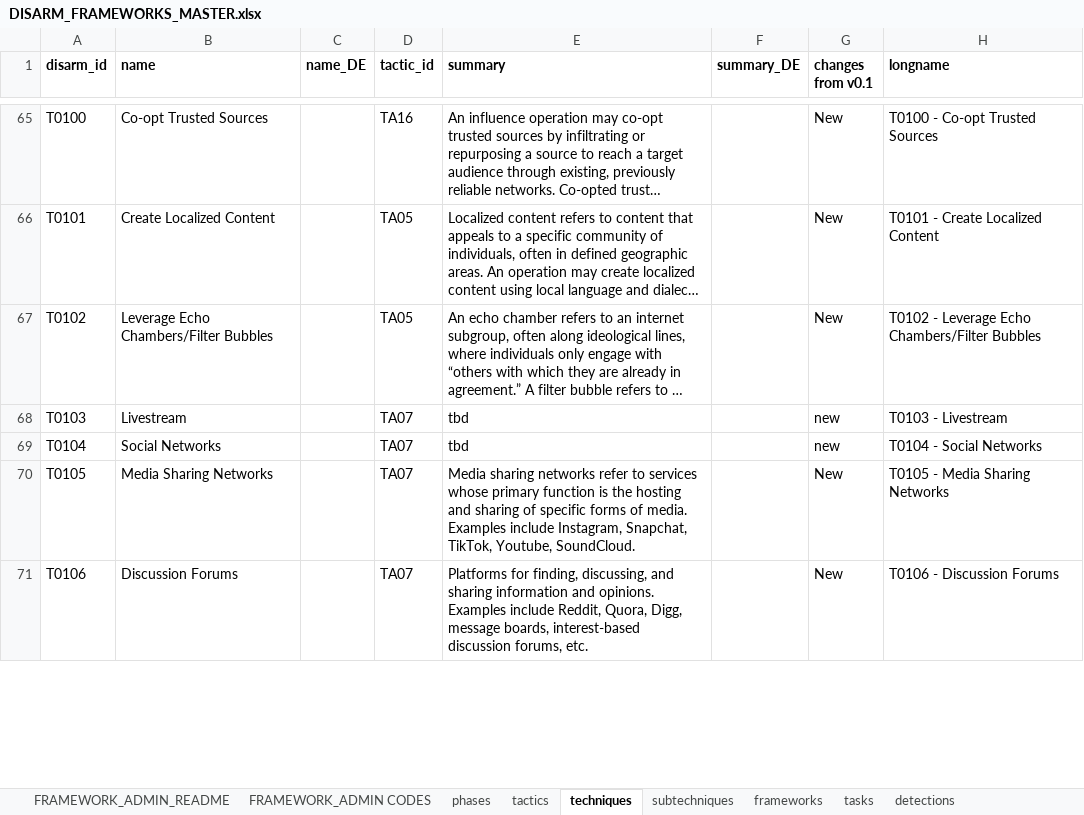
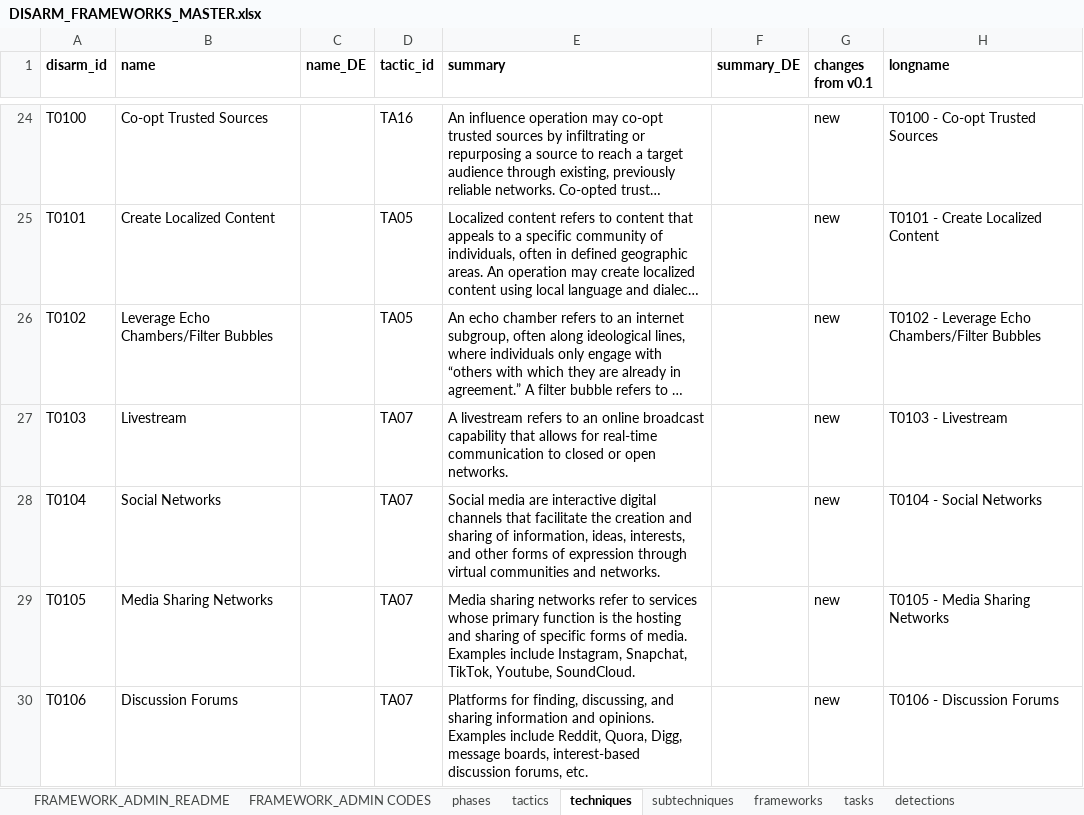
Before and after one commit to DISARMFoundation/DISARMframeworks, an Excel workbook: DISARM_MASTER_DATA/DISARM_FRAMEWORKS_MASTER.xlsx, sheet techniques, drawn as a sheet; only a part is shown, gaps mark what is left out; long unchanged cells end in …; values as stored, in another font and other column widths than the file's, no borders; charts and pictures not drawn; addresses are those after the commit; the diff covers the shown part only; the diff names each change by its address in the sheet, - before the commit and + after, or states it on an @@ line.

```diff
--- a/DISARM_MASTER_DATA/DISARM_FRAMEWORKS_MASTER.xlsx (sheet techniques)
+++ b/DISARM_MASTER_DATA/DISARM_FRAMEWORKS_MASTER.xlsx (sheet techniques)
-G24:G26 (changes from v0.1): New
+G24:G26 (changes from v0.1): new
-E27 (summary): tbd
+E27 (summary): A livestream refers to an online broadcast capability that allows for real-time communication to closed or open networks.
-E28 (summary): tbd
+E28 (summary): Social media are interactive digital channels that facilitate the creation and sharing of information, ideas, interests, and other forms of expression through virtual communities and networks.
-G29:G30 (changes from v0.1): New
+G29:G30 (changes from v0.1): new
```
Also changed, not shown: 44 added rows, 44 removed rows and 47 edited cells elsewhere in this sheet, sheet tactics, formulas that keep their value, 1 other file.
